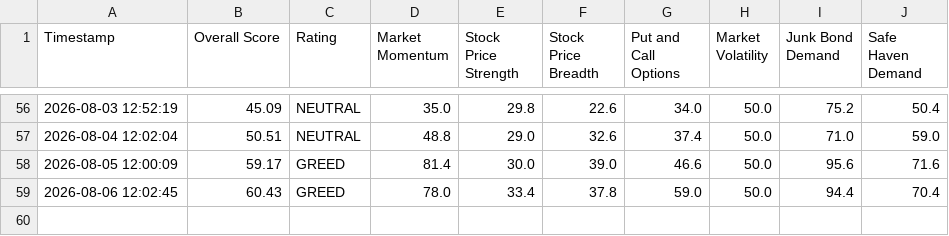
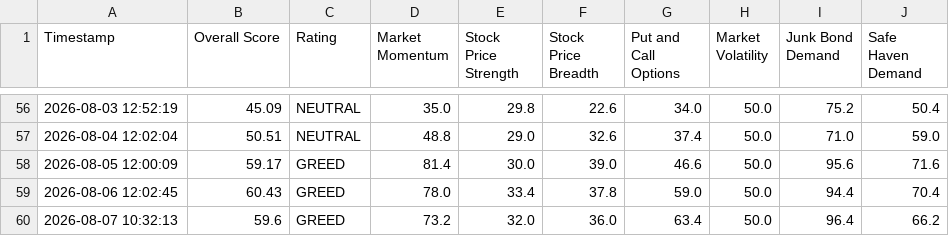
Before and after one commit to adilelam-pixel/fear-and-greed-bot, a CSV file: fear_and_greed_history.csv, drawn as a sheet; only a part is shown, gaps mark what is left out.

```diff
--- a/fear_and_greed_history.csv
+++ b/fear_and_greed_history.csv
@@ -59 +59,2 @@ Timestamp,Overall Score,Rating,Market Momentum,Stock Price Strength,Stock Price
 2026-08-06 12:02:45,60.43,GREED,78.0,33.4,37.8,59.0,50.0,94.4,70.4
+2026-08-07 10:32:13,59.6,GREED,73.2,32.0,36.0,63.4,50.0,96.4,66.2
```
